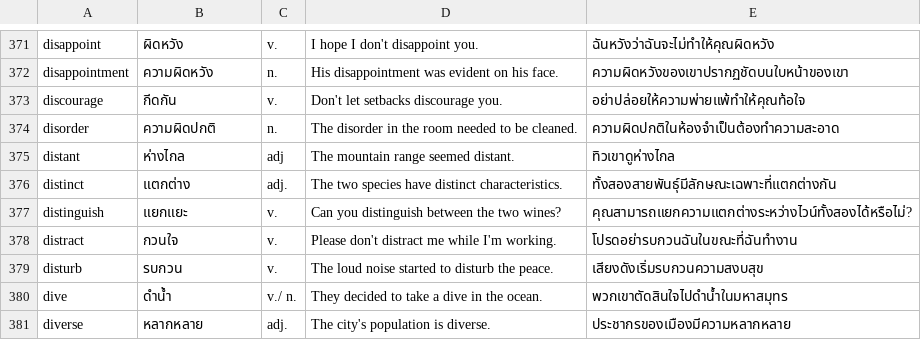
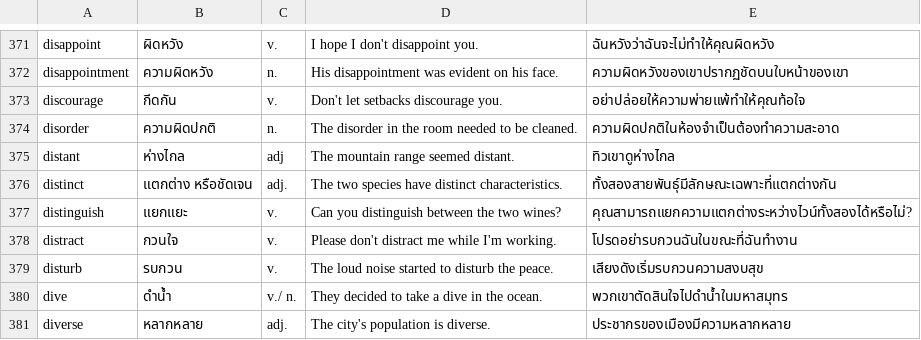
Before and after one commit to cmcmw11/creme_elearning, a CSV file: vocabulary.csv, drawn as a sheet; only a part is shown, gaps mark what is left out.

Commit message:
Update vocabulary.csv

```diff
--- a/vocabulary.csv
+++ b/vocabulary.csv
@@ -375,3 +375,3 @@ disorder,ความผิดปกติ,n.,The disorder in the room needed to
 distant,ห่างไกล,adj,The mountain range seemed distant.,ทิวเขาดูห่างไกล
-distinct,แตกต่าง,adj.,The two species have distinct characteristics.,ทั้งสองสายพันธุ์มีลักษณะเฉพาะที่แตกต่างกัน
+distinct,แตกต่าง หรือชัดเจน,adj.,The two species have distinct characteristics.,ทั้งสองสายพันธุ์มีลักษณะเฉพาะที่แตกต่างกัน
 distinguish,แยกแยะ,v.,Can you distinguish between the two wines?,คุณสามารถแยกความแตกต่างระหว่างไวน์ทั้งสองได้หรือไม่?
```
